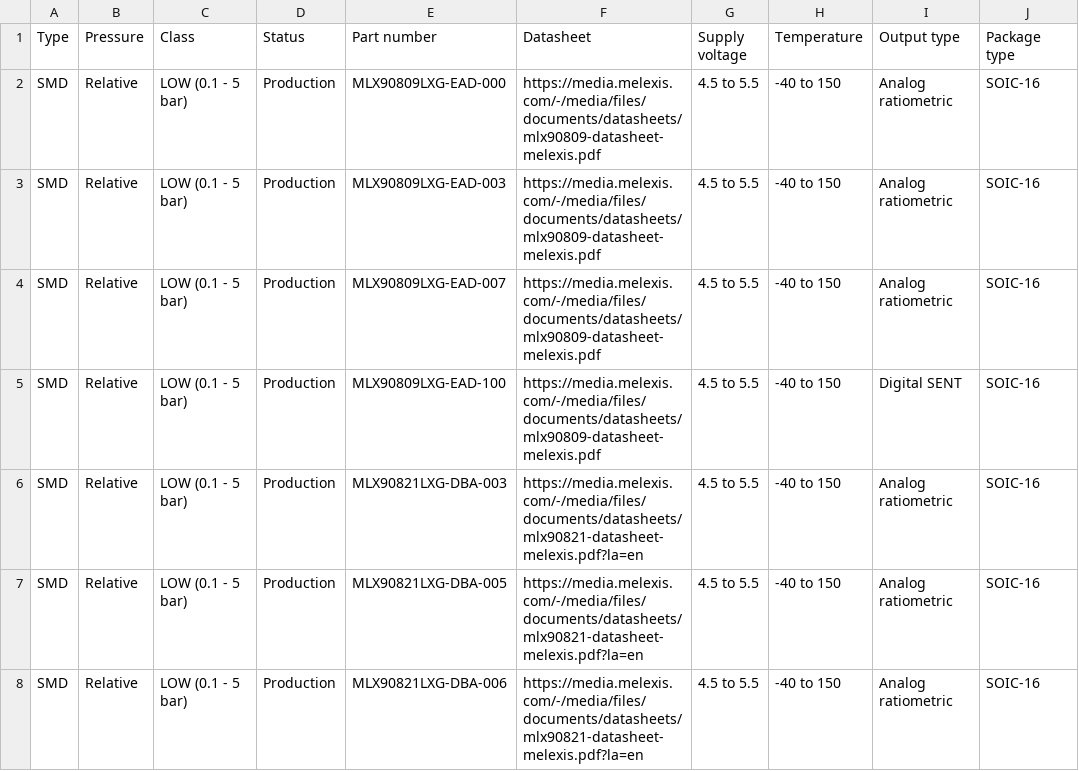
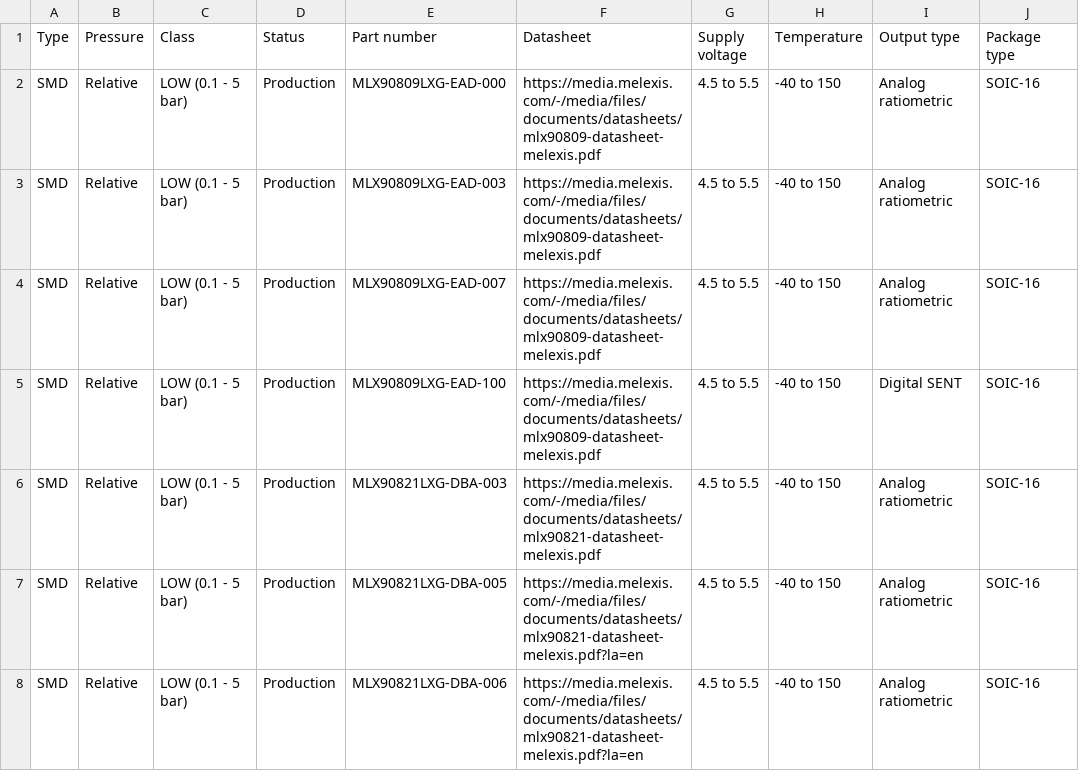
Before and after one commit to MelexisBC/Wizard--Pressure-Sensor-ICs-Data, a CSV file: Pressure-Sensor-ICs-Wizard-Data.csv, drawn as a sheet; only a part is shown; the diff names each change by its address in the sheet, - before the commit and + after, or states it on an @@ line.

Commit message:
Wizard - Pressure sensor ICs - Google sheet updated

```diff
--- a/Pressure-Sensor-ICs-Wizard-Data.csv
+++ b/Pressure-Sensor-ICs-Wizard-Data.csv
-F6 (Datasheet): https://media.melexis.com/-/media/files/documents/datasheets/mlx90821-datasheet-melexis.pdf?la=en
+F6 (Datasheet): https://media.melexis.com/-/media/files/documents/datasheets/mlx90821-datasheet-melexis.pdf
```
